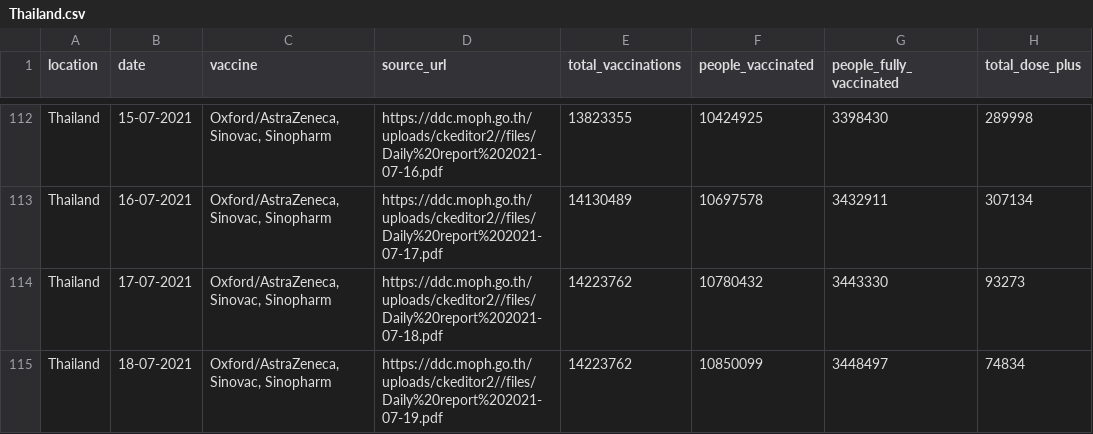
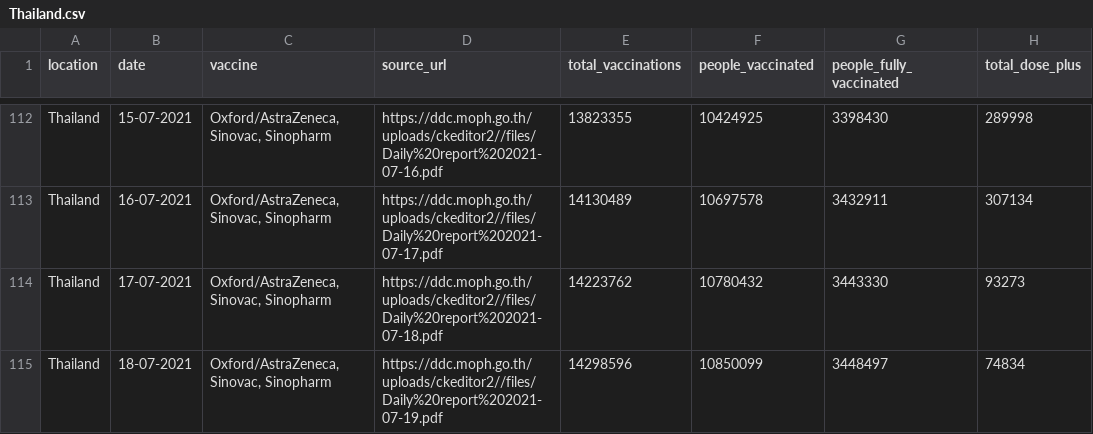
Before and after one commit to nathakits/covid-tracker-twitter-bot, a CSV file: data/Thailand.csv, drawn as a sheet; only a part is shown, gaps mark what is left out; the diff names each change by its address in the sheet, - before the commit and + after, or states it on an @@ line.

Commit message:
fix vaccine data - duplicate total vaccination

```diff
--- a/data/Thailand.csv
+++ b/data/Thailand.csv
-E115 (total_vaccinations): 14223762
+E115 (total_vaccinations): 14298596
```
Also changed, not shown: 2 other files.
